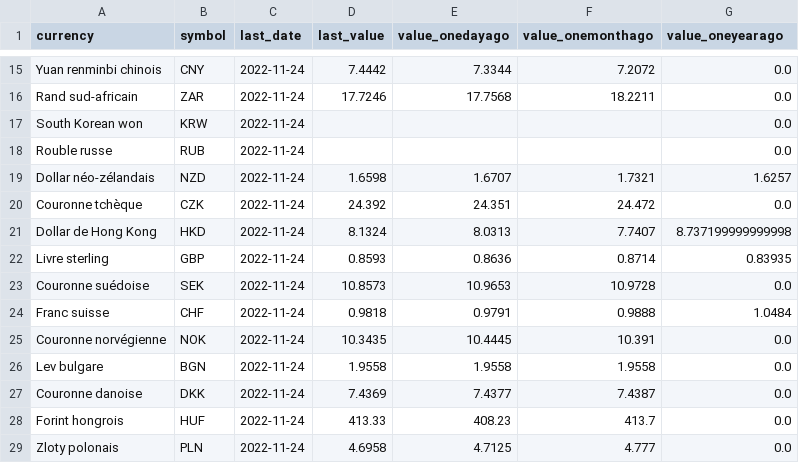
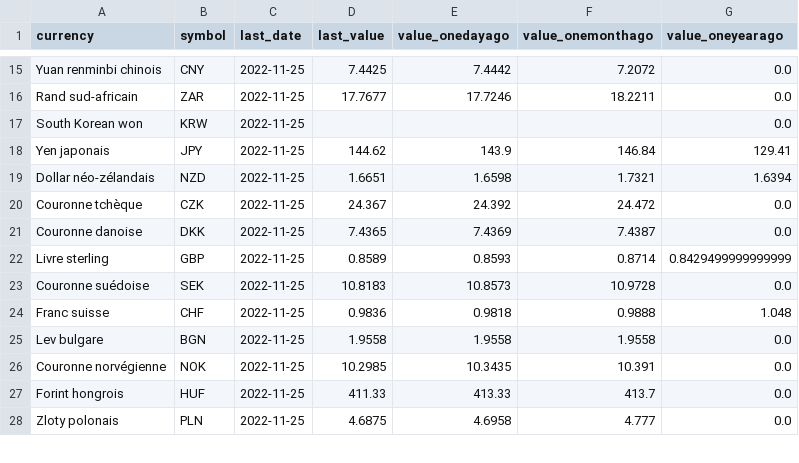
Before and after one commit to AntoineDumestre/Exchange-rates, a CSV file: trends.csv, drawn as a sheet; only a part is shown, gaps mark what is left out; removed rows and columns are numbered as before the commit, all else as after; the diff covers the shown part only; the diff names each change by its address in the sheet, - before the commit and + after, or states it on an @@ line.

```diff
--- a/trends.csv
+++ b/trends.csv
-C15:C17 (last_date): 2022-11-24
+C15:C17 (last_date): 2022-11-25
-D15 (last_value): 7.4442
+D15 (last_value): 7.4425
-E15 (value_onedayago): 7.3344
+E15 (value_onedayago): 7.4442
-D16 (last_value): 17.7246
+D16 (last_value): 17.7677
-E16 (value_onedayago): 17.7568
+E16 (value_onedayago): 17.7246
-row 18: Rouble russe | RUB | 2022-11-24 |  |  |  | 0.0
+row 18: Yen japonais | JPY | 2022-11-25 | 144.62 | 143.9 | 146.84 | 129.41
-C19:C20 (last_date): 2022-11-24
+C19:C20 (last_date): 2022-11-25
-D19 (last_value): 1.6598
+D19 (last_value): 1.6651
-E19 (value_onedayago): 1.6707
+E19 (value_onedayago): 1.6598
-G19 (value_oneyearago): 1.6257
+G19 (value_oneyearago): 1.6394
-D20 (last_value): 24.392
+D20 (last_value): 24.367
-E20 (value_onedayago): 24.351
+E20 (value_onedayago): 24.392
-row 21: Dollar de Hong Kong | HKD | 2022-11-24 | 8.1324 | 8.0313 | 7.7407 | 8.737199999999998
+row 21: Couronne danoise | DKK | 2022-11-25 | 7.4365 | 7.4369 | 7.4387 | 0.0
-C22:C24 (last_date): 2022-11-24
+C22:C24 (last_date): 2022-11-25
-D22 (last_value): 0.8593
+D22 (last_value): 0.8589
-E22 (value_onedayago): 0.8636
+E22 (value_onedayago): 0.8593
-G22 (value_oneyearago): 0.83935
+G22 (value_oneyearago): 0.8429499999999999
-D23 (last_value): 10.8573
+D23 (last_value): 10.8183
-E23 (value_onedayago): 10.9653
+E23 (value_onedayago): 10.8573
-D24 (last_value): 0.9818
+D24 (last_value): 0.9836
-E24 (value_onedayago): 0.9791
+E24 (value_onedayago): 0.9818
-G24 (value_oneyearago): 1.0484
+G24 (value_oneyearago): 1.048
-row 25: Couronne norvégienne | NOK | 2022-11-24 | 10.3435 | 10.4445 | 10.391 | 0.0
-C25 (last_date): 2022-11-24
+C25 (last_date): 2022-11-25
-row 27: Couronne danoise | DKK | 2022-11-24 | 7.4369 | 7.4377 | 7.4387 | 0.0
+row 26: Couronne norvégienne | NOK | 2022-11-25 | 10.2985 | 10.3435 | 10.391 | 0.0
-C27:C28 (last_date): 2022-11-24
+C27:C28 (last_date): 2022-11-25
-D27 (last_value): 413.33
+D27 (last_value): 411.33
-E27 (value_onedayago): 408.23
+E27 (value_onedayago): 413.33
-D28 (last_value): 4.6958
+D28 (last_value): 4.6875
-E28 (value_onedayago): 4.7125
+E28 (value_onedayago): 4.6958
```
Also changed, not shown: 2 added rows, 1 removed row and 52 edited cells elsewhere in this file, 1 other file.
